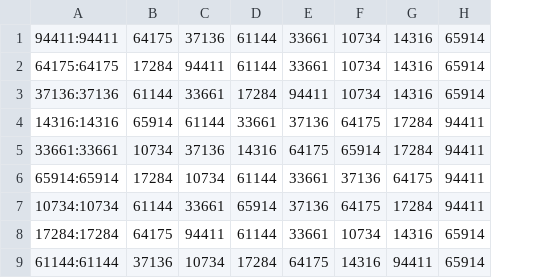
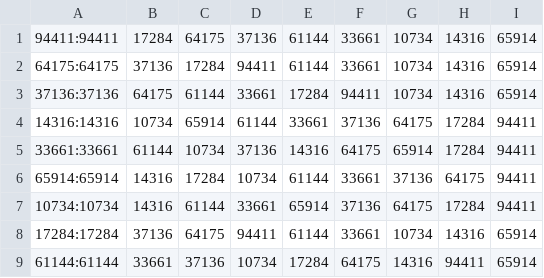
Before and after one commit to yohayt/Resource-Sharing-Through-Multi-Round-Matchings, a CSV file: data/Course-Classroom-Dataset/order_of_regions.csv, drawn as a sheet; the diff names each change by its address in the sheet, - before the commit and + after, or states it on an @@ line.

Commit message:
Add files via upload

```diff
--- a/data/Course-Classroom-Dataset/order_of_regions.csv
+++ b/data/Course-Classroom-Dataset/order_of_regions.csv
+column B, rows 1-9: 17284 | 37136 | 64175 | 10734 | 61144 | 14316 | 14316 | 37136 | 33661
```
